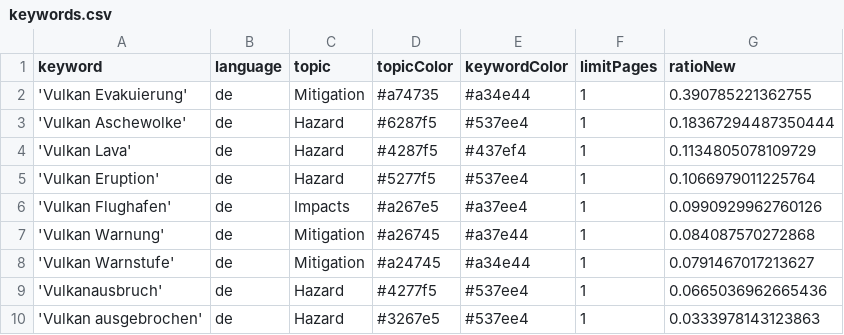
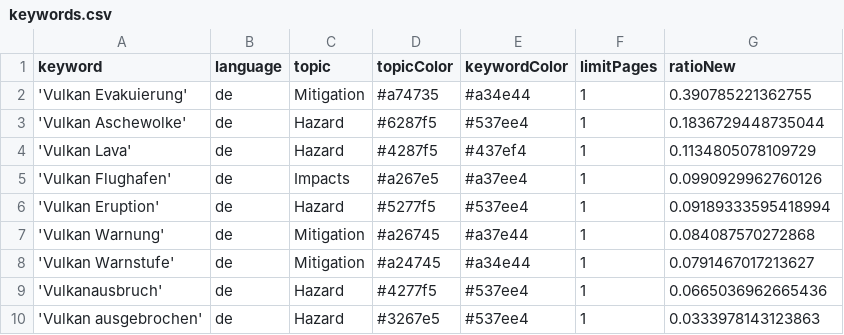
Before and after one commit to paularicarda-news/volcanoIsComing, a CSV file: keywords.csv, drawn as a sheet.

Commit message:
Commit from GitHub Actions (harvest:0.0)

```diff
--- a/keywords.csv
+++ b/keywords.csv
@@ -2,6 +2,6 @@ keyword,language,topic,topicColor,keywordColor,limitPages,ratioNew
 'Vulkan Evakuierung',de,Mitigation,#a74735,#a34e44,1,0.390785221362755
-'Vulkan Aschewolke',de,Hazard,#6287f5,#537ee4,1,0.18367294487350444
+'Vulkan Aschewolke',de,Hazard,#6287f5,#537ee4,1,0.1836729448735044
 'Vulkan Lava',de,Hazard,#4287f5,#437ef4,1,0.1134805078109729
-'Vulkan Eruption',de,Hazard,#5277f5,#537ee4,1,0.1066979011225764
 'Vulkan Flughafen',de,Impacts,#a267e5,#a37ee4,1,0.0990929962760126
+'Vulkan Eruption',de,Hazard,#5277f5,#537ee4,1,0.09189333595418994
 'Vulkan Warnung',de,Mitigation,#a26745,#a37e44,1,0.084087570272868
```
